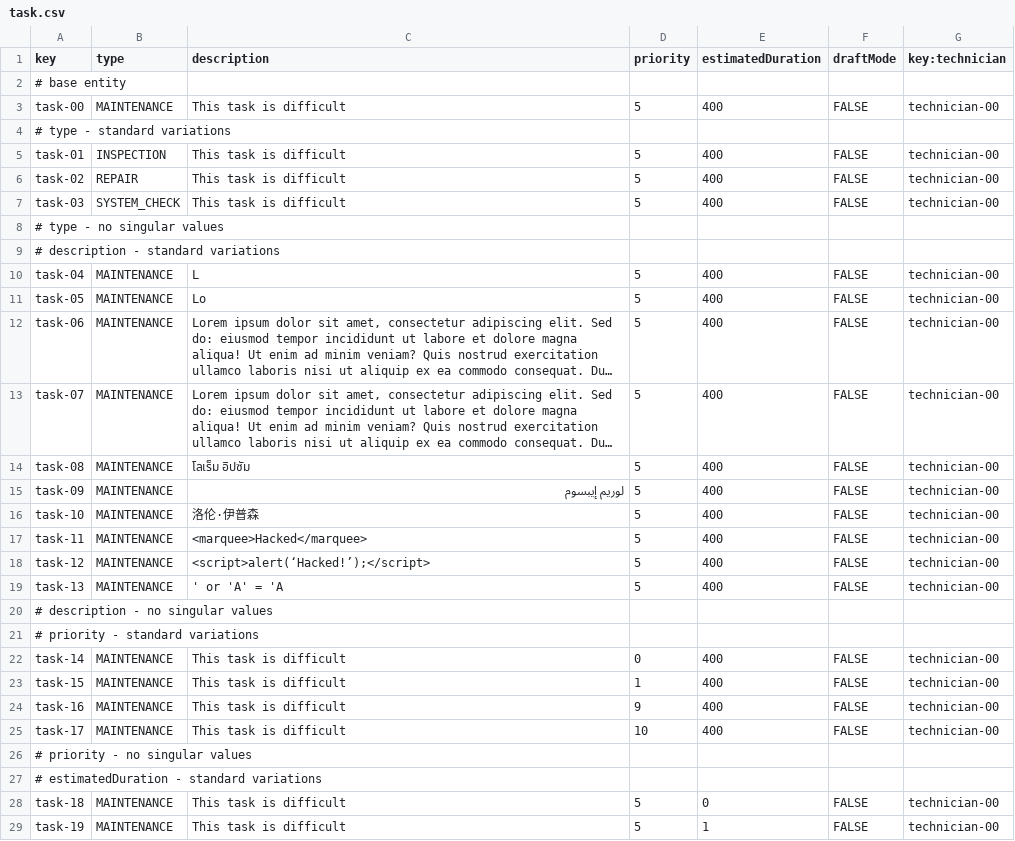
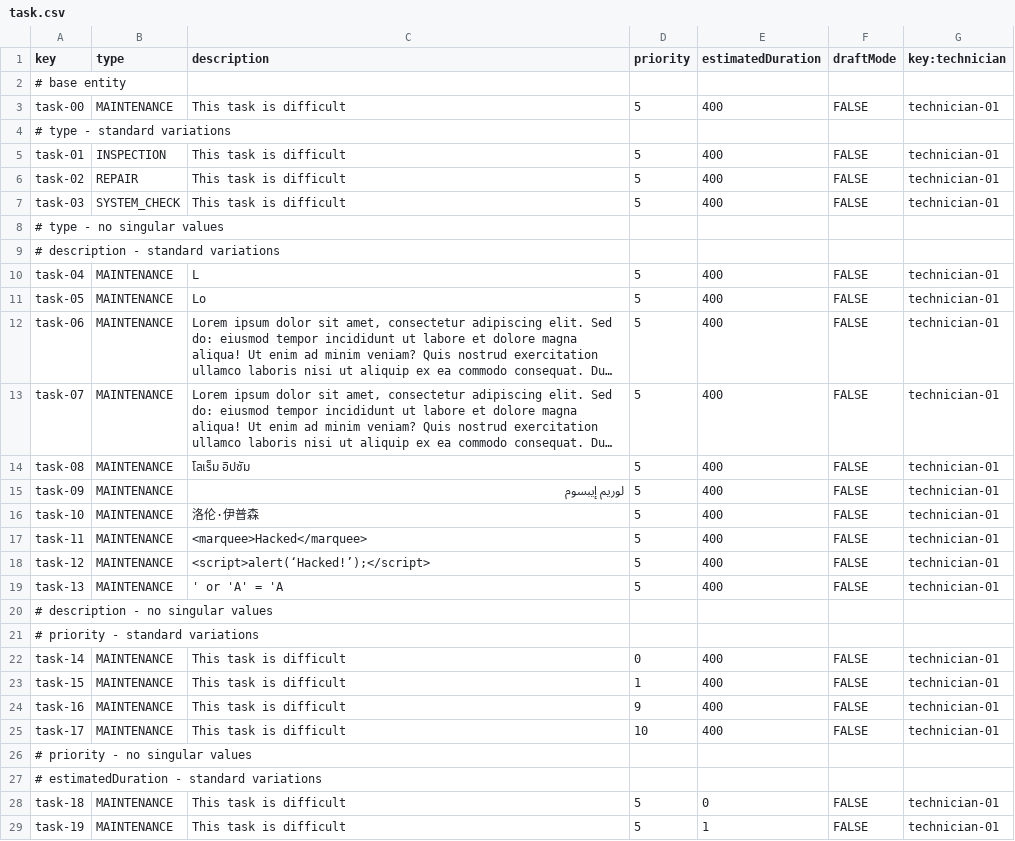
Before and after one commit to DP2-IIS-C1048/Acme-ANS-D, a CSV file: src/main/resources/WEB-INF/data/sample/task.csv, drawn as a sheet; only a part is shown; long unchanged cells end in …; the diff covers the shown part only; the diff names each change by its address in the sheet, - before the commit and + after, or states it on an @@ line.

```diff
--- a/src/main/resources/WEB-INF/data/sample/task.csv
+++ b/src/main/resources/WEB-INF/data/sample/task.csv
-G3 (key:technician): technician-00
+G3 (key:technician): technician-01
-G5:G7 (key:technician): technician-00
+G5:G7 (key:technician): technician-01
-G10:G19 (key:technician): technician-00
+G10:G19 (key:technician): technician-01
-G22:G25 (key:technician): technician-00
+G22:G25 (key:technician): technician-01
-G28:G29 (key:technician): technician-00
+G28:G29 (key:technician): technician-01
```
Also changed, not shown: 6 edited cells elsewhere in this file, src/main/resources/WEB-INF/data/sample/maintenance-record.csv.
